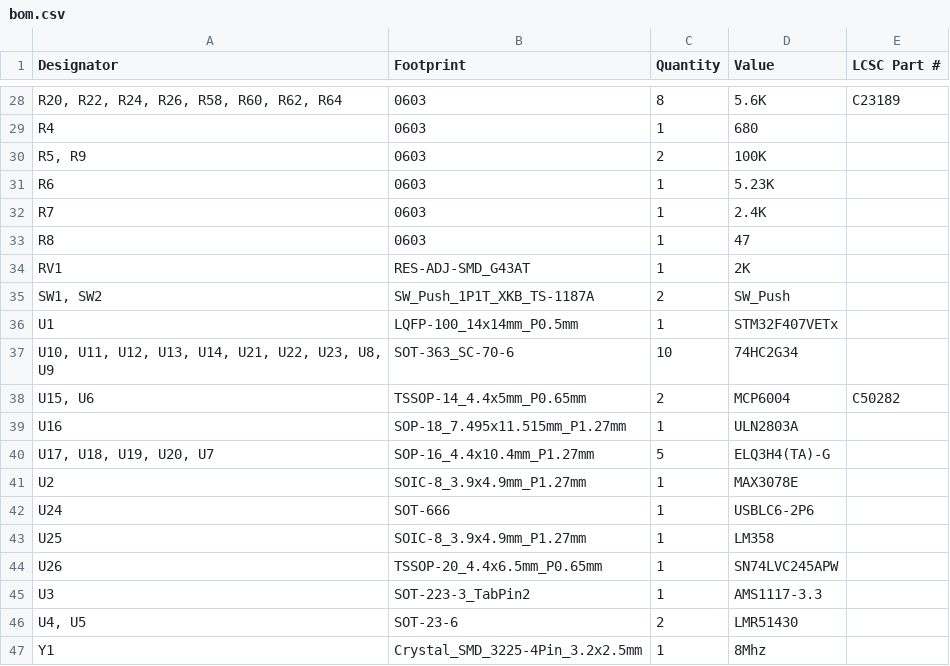
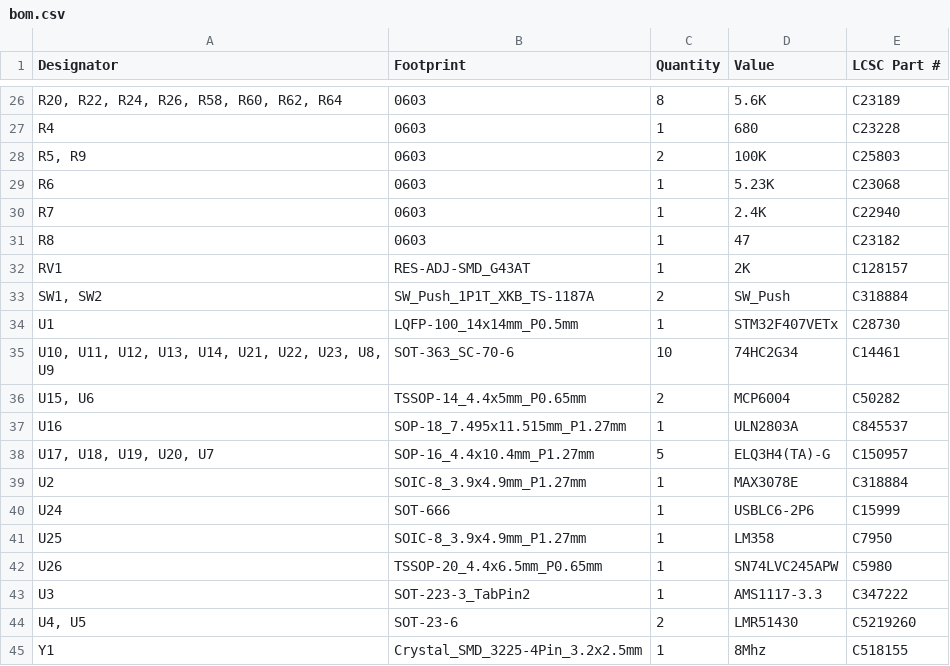
Before and after one commit to jaytektas/grblHAL_CNC, a CSV file: production/bom.csv, drawn as a sheet; only a part is shown, gaps mark what is left out; addresses are those after the commit; the diff covers the shown part only; the diff names each change by its address in the sheet, - before the commit and + after, or states it on an @@ line.

Commit message:
added lcsc field so that bom can match during jlcpcb fab

```diff
--- a/production/bom.csv
+++ b/production/bom.csv
-E27 (LCSC Part #): (empty)
+E27 (LCSC Part #): C23228
-E28 (LCSC Part #): (empty)
+E28 (LCSC Part #): C25803
-E29 (LCSC Part #): (empty)
+E29 (LCSC Part #): C23068
-E30 (LCSC Part #): (empty)
+E30 (LCSC Part #): C22940
-E31 (LCSC Part #): (empty)
+E31 (LCSC Part #): C23182
-E32 (LCSC Part #): (empty)
+E32 (LCSC Part #): C128157
-E33 (LCSC Part #): (empty)
+E33 (LCSC Part #): C318884
-E34 (LCSC Part #): (empty)
+E34 (LCSC Part #): C28730
-E35 (LCSC Part #): (empty)
+E35 (LCSC Part #): C14461
-E37 (LCSC Part #): (empty)
+E37 (LCSC Part #): C845537
-E38 (LCSC Part #): (empty)
+E38 (LCSC Part #): C150957
-E39 (LCSC Part #): (empty)
+E39 (LCSC Part #): C318884
-E40 (LCSC Part #): (empty)
+E40 (LCSC Part #): C15999
-E41 (LCSC Part #): (empty)
+E41 (LCSC Part #): C7950
-E42 (LCSC Part #): (empty)
+E42 (LCSC Part #): C5980
-E43 (LCSC Part #): (empty)
+E43 (LCSC Part #): C347222
-E44 (LCSC Part #): (empty)
+E44 (LCSC Part #): C5219260
-E45 (LCSC Part #): (empty)
+E45 (LCSC Part #): C518155
```
Also changed, not shown: 2 removed rows and 27 edited cells elsewhere in this file, 16 other files.
